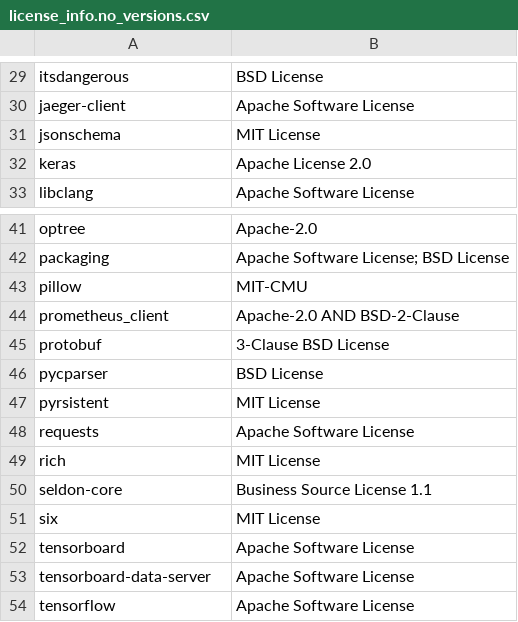
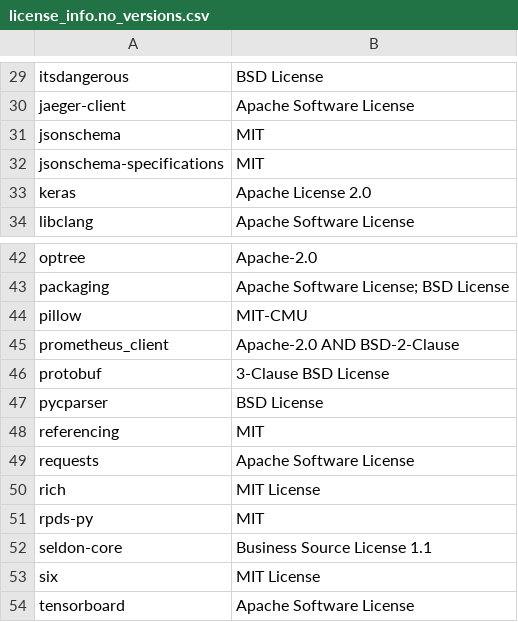
Before and after one commit to tyndria/seldon-core, a CSV file: python/licenses/license_info.no_versions.csv, drawn as a sheet; only a part is shown, gaps mark what is left out; the shorter side is filled out with more unchanged rows.

```diff
--- a/python/licenses/license_info.no_versions.csv
+++ b/python/licenses/license_info.no_versions.csv
@@ -30,3 +30,4 @@
 "jaeger-client","Apache Software License"
-"jsonschema","MIT License"
+"jsonschema","MIT"
+"jsonschema-specifications","MIT"
 "keras","Apache License 2.0"
@@ -46,5 +47,6 @@
 "pycparser","BSD License"
-"pyrsistent","MIT License"
+"referencing","MIT"
 "requests","Apache Software License"
 "rich","MIT License"
+"rpds-py","MIT"
 "seldon-core","Business Source License 1.1"
```
Also changed, not shown: python/licenses/license_info.csv, 12 other files.
